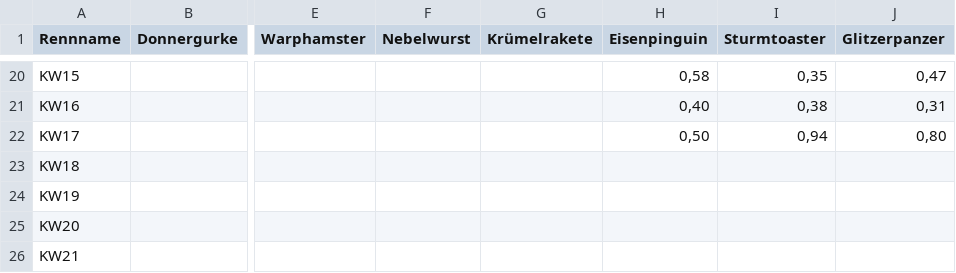
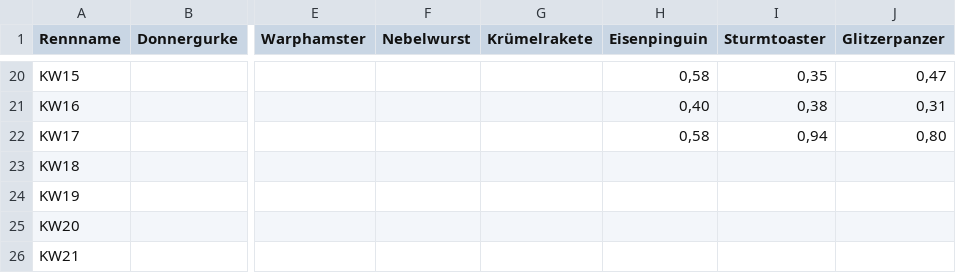
Before and after one commit to christianknoll-create/workflows, a TSV file: daten.tsv, drawn as a sheet; only a part is shown, gaps mark what is left out; the diff names each change by its address in the sheet, - before the commit and + after, or states it on an @@ line.

```diff
--- a/daten.tsv
+++ b/daten.tsv
-H22 (Eisenpinguin): 0,50
+H22 (Eisenpinguin): 0,58
```
